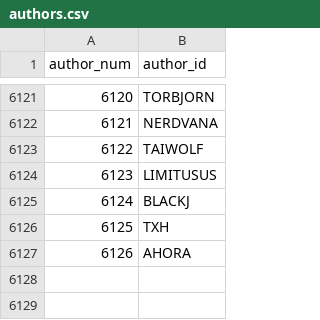
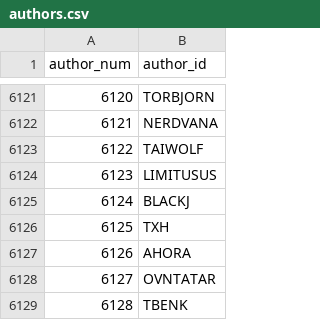
Before and after one commit to madsen/cpan-once-a-week-data, a CSV file: authors.csv, drawn as a sheet; only a part is shown, gaps mark what is left out.

Commit message:
Commit release data up to 2013-May-08 23:47:06

```diff
--- a/authors.csv
+++ b/authors.csv
@@ -6127 +6127,3 @@ author_num,author_id
 6126,AHORA
+6127,OVNTATAR
+6128,TBENK
```
